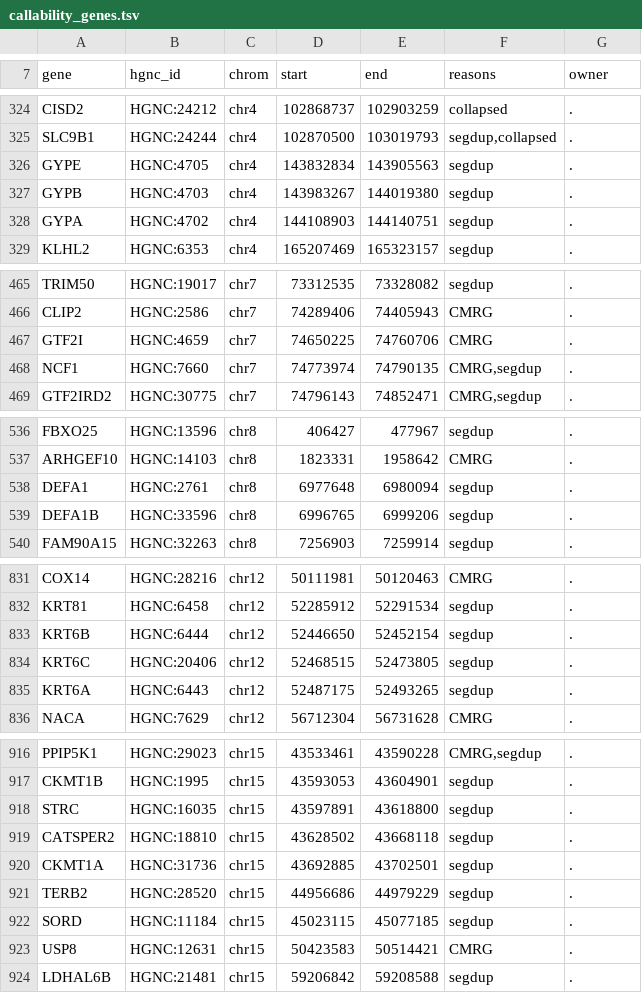
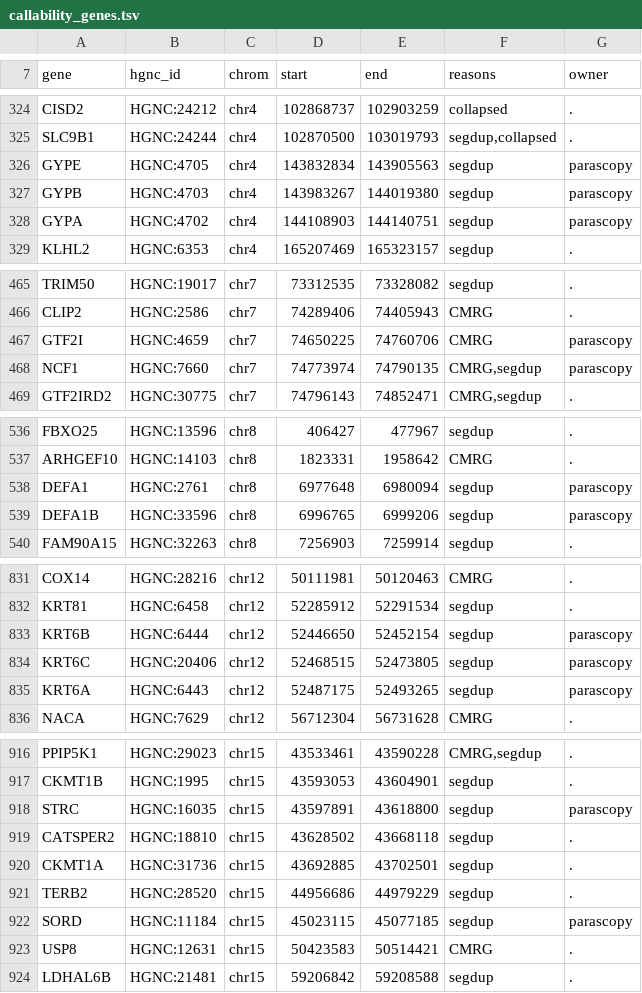
Before and after one commit to GeiserX/Personal-Genome-Pipeline, a TSV file: assets/callability_genes.tsv, drawn as a sheet; only a part is shown, gaps mark what is left out; the diff covers the shown part only.

Commit message:
feat(paralogs): report every paralog gene in the catalogs, not only SMN1 and the first eight
Step 35 now runs Parascopy on every medically relevant model in the pinned data (36 more genes, among them GBA, NEB, PMS2, CFH, STRC, VWF), and the report shows each one. Paraphase's HiFi calls are read from a catalog asset (F8 inversion, red-green colour genes, TPSAB1, AMY1 and more). HBA is reported even when a custom catalog omits SMN1.

```diff
--- a/assets/callability_genes.tsv
+++ b/assets/callability_genes.tsv
@@ -325,5 +325,5 @@ CISD2	HGNC:24212	chr4	102868737	102903259	collapsed	.
 SLC9B1	HGNC:24244	chr4	102870500	103019793	segdup,collapsed	.
-GYPE	HGNC:4705	chr4	143832834	143905563	segdup	.
-GYPB	HGNC:4703	chr4	143983267	144019380	segdup	.
-GYPA	HGNC:4702	chr4	144108903	144140751	segdup	.
+GYPE	HGNC:4705	chr4	143832834	143905563	segdup	parascopy
+GYPB	HGNC:4703	chr4	143983267	144019380	segdup	parascopy
+GYPA	HGNC:4702	chr4	144108903	144140751	segdup	parascopy
 KLHL2	HGNC:6353	chr4	165207469	165323157	segdup	.
@@ -466,4 +466,4 @@ TRIM50	HGNC:19017	chr7	73312535	73328082	segdup	.
 CLIP2	HGNC:2586	chr7	74289406	74405943	CMRG	.
-GTF2I	HGNC:4659	chr7	74650225	74760706	CMRG	.
-NCF1	HGNC:7660	chr7	74773974	74790135	CMRG,segdup	.
+GTF2I	HGNC:4659	chr7	74650225	74760706	CMRG	parascopy
+NCF1	HGNC:7660	chr7	74773974	74790135	CMRG,segdup	parascopy
 GTF2IRD2	HGNC:30775	chr7	74796143	74852471	CMRG,segdup	.
@@ -537,4 +537,4 @@ FBXO25	HGNC:13596	chr8	406427	477967	segdup	.
 ARHGEF10	HGNC:14103	chr8	1823331	1958642	CMRG	.
-DEFA1	HGNC:2761	chr8	6977648	6980094	segdup	.
-DEFA1B	HGNC:33596	chr8	6996765	6999206	segdup	.
+DEFA1	HGNC:2761	chr8	6977648	6980094	segdup	parascopy
+DEFA1B	HGNC:33596	chr8	6996765	6999206	segdup	parascopy
 FAM90A15	HGNC:32263	chr8	7256903	7259914	segdup	.
@@ -832,5 +832,5 @@ COX14	HGNC:28216	chr12	50111981	50120463	CMRG	.
 KRT81	HGNC:6458	chr12	52285912	52291534	segdup	.
-KRT6B	HGNC:6444	chr12	52446650	52452154	segdup	.
-KRT6C	HGNC:20406	chr12	52468515	52473805	segdup	.
-KRT6A	HGNC:6443	chr12	52487175	52493265	segdup	.
+KRT6B	HGNC:6444	chr12	52446650	52452154	segdup	parascopy
+KRT6C	HGNC:20406	chr12	52468515	52473805	segdup	parascopy
+KRT6A	HGNC:6443	chr12	52487175	52493265	segdup	parascopy
 NACA	HGNC:7629	chr12	56712304	56731628	CMRG	.
@@ -917,3 +917,3 @@ PPIP5K1	HGNC:29023	chr15	43533461	43590228	CMRG,segdup	.
 CKMT1B	HGNC:1995	chr15	43593053	43604901	segdup	.
-STRC	HGNC:16035	chr15	43597891	43618800	segdup	.
+STRC	HGNC:16035	chr15	43597891	43618800	segdup	parascopy
 CATSPER2	HGNC:18810	chr15	43628502	43668118	segdup	.
@@ -921,3 +921,3 @@ CKMT1A	HGNC:31736	chr15	43692885	43702501	segdup	.
 TERB2	HGNC:28520	chr15	44956686	44979229	segdup	.
-SORD	HGNC:11184	chr15	45023115	45077185	segdup	.
+SORD	HGNC:11184	chr15	45023115	45077185	segdup	parascopy
 USP8	HGNC:12631	chr15	50423583	50514421	CMRG	.
```
Also changed, not shown: 33 edited cells elsewhere in this file, scripts/ci/e2e-case-times.tsv, 16 other files.
